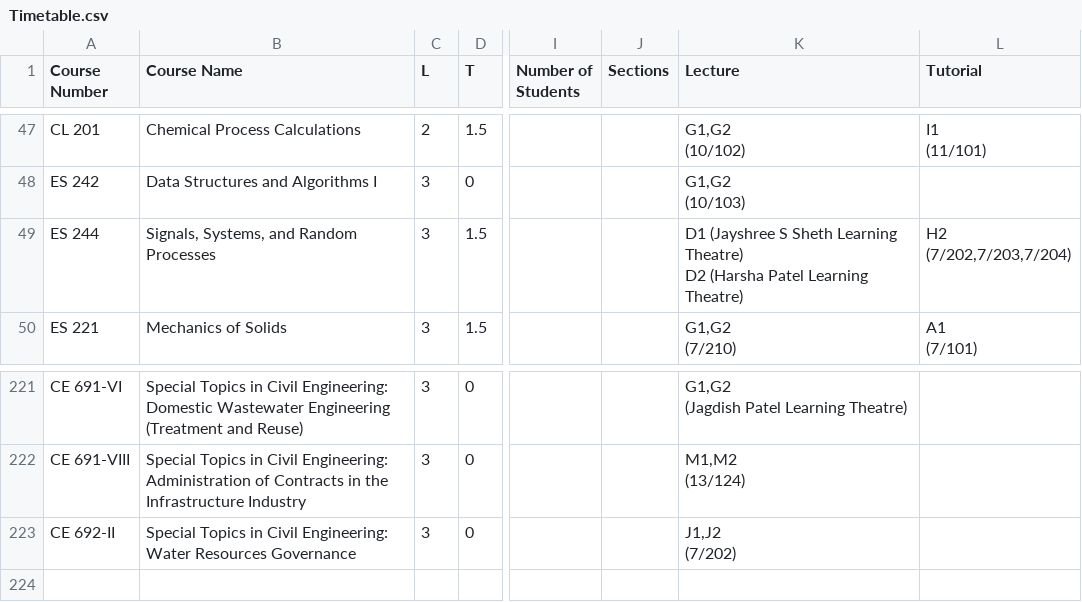
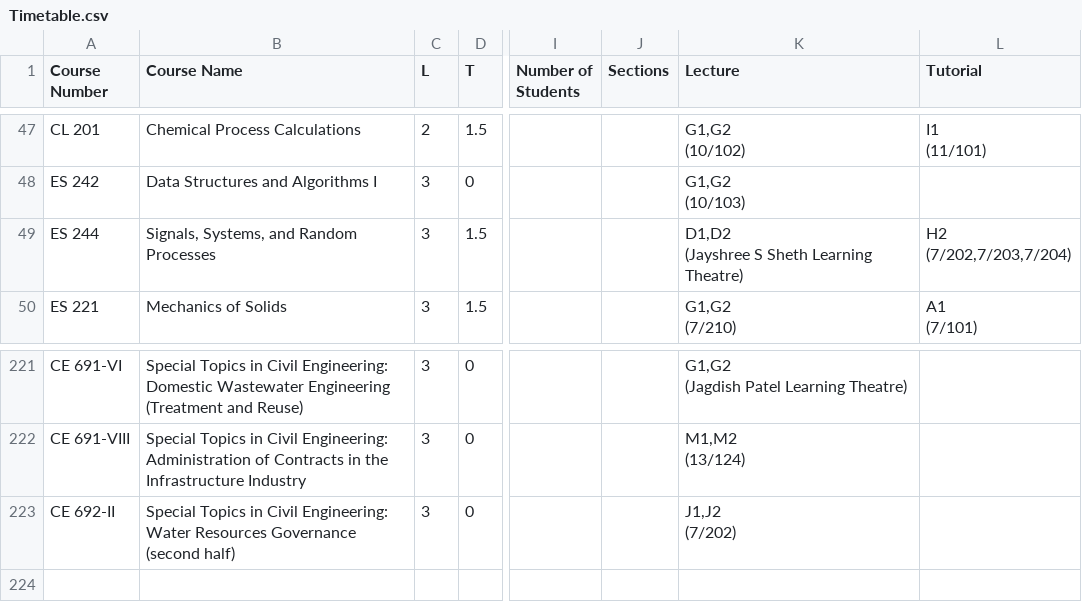
Before and after one commit to Naveen-Pal/timetable, a CSV file: Timetable.csv, drawn as a sheet; only a part is shown, gaps mark what is left out; ↵ is a line break in a cell; the diff names each change by its address in the sheet, - before the commit and + after, or states it on an @@ line.

```diff
--- a/Timetable.csv
+++ b/Timetable.csv
-K49 (Lecture): D1 (Jayshree S Sheth Learning Theatre) ↵ D2 (Harsha Patel Learning Theatre)
+K49 (Lecture): D1,D2 ↵ (Jayshree S Sheth Learning Theatre)
-B223 (Course Name): …Resources Governance
+B223 (Course Name): …Resources Governance (second half)
```
Also changed, not shown: Updated_Processed_Timetable.csv.
